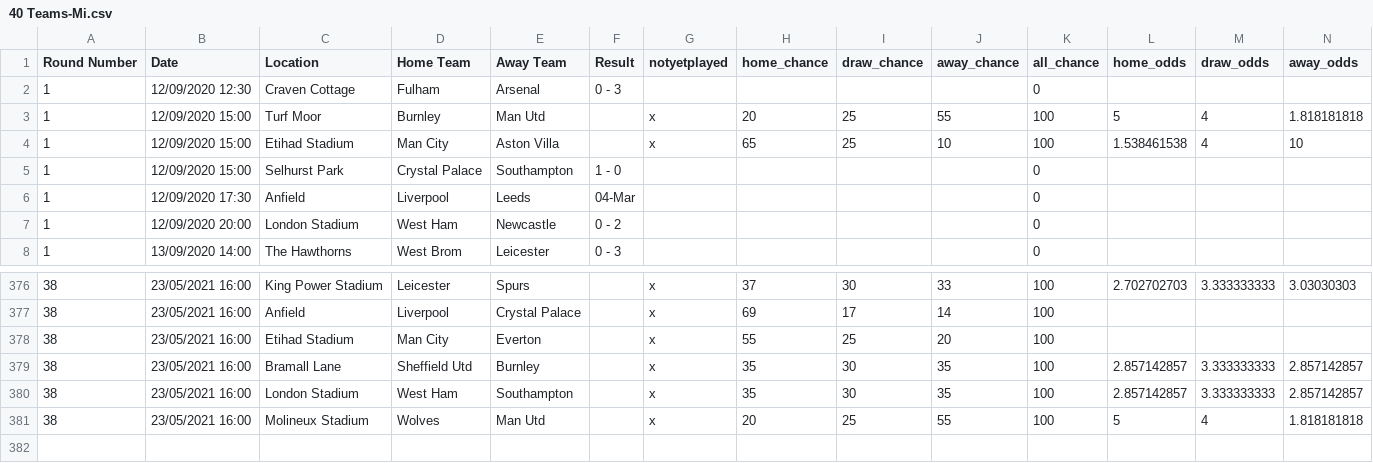
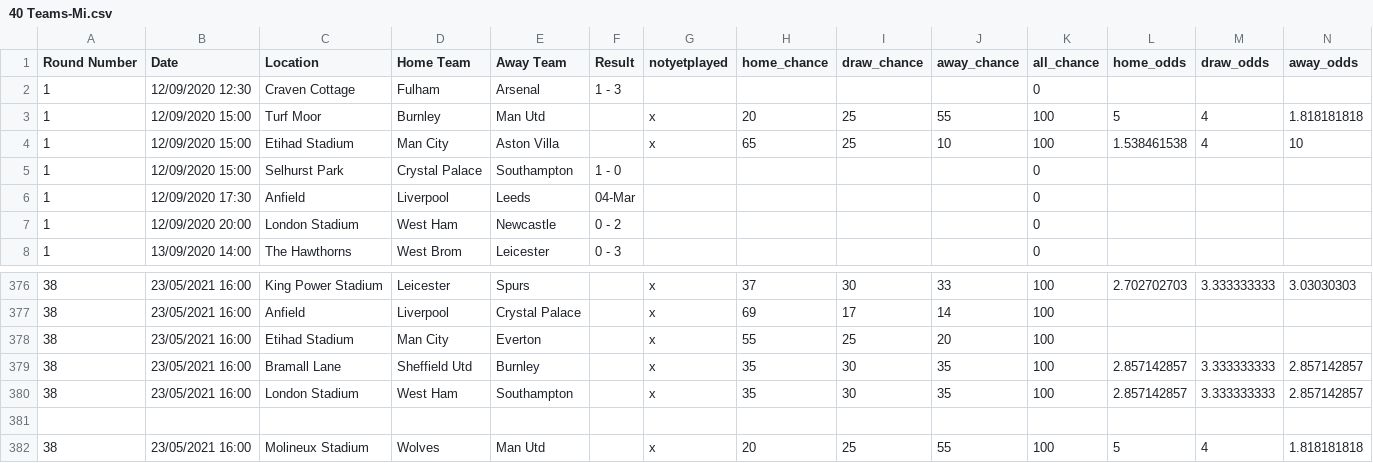
Before and after one commit to AnneM2025/AnneMi2, a CSV file: 40 Teams-Mi.csv, drawn as a sheet; only a part is shown, gaps mark what is left out.

Commit message:
Update 40 Teams-Mi.csv

```diff
--- a/40 Teams-Mi.csv
+++ b/40 Teams-Mi.csv
@@ -1,3 +1,3 @@
 Round Number,Date,Location,Home Team,Away Team,Result,notyetplayed,home_chance,draw_chance,away_chance,all_chance,home_odds,draw_odds,away_odds
-1,12/09/2020 12:30,Craven Cottage,Fulham,Arsenal,0 - 3,,,,,0,,,
+1,12/09/2020 12:30,Craven Cottage,Fulham,Arsenal,1 - 3,,,,,0,,,
 1,12/09/2020 15:00,Turf Moor,Burnley,Man Utd,,x,20,25,55,100,5,4,1.818181818
@@ -380,2 +380,3 @@
 38,23/05/2021 16:00,London Stadium,West Ham,Southampton,,x,35,30,35,100,2.857142857,3.333333333,2.857142857
+
 38,23/05/2021 16:00,Molineux Stadium,Wolves,Man Utd,,x,20,25,55,100,5,4,1.818181818
```
